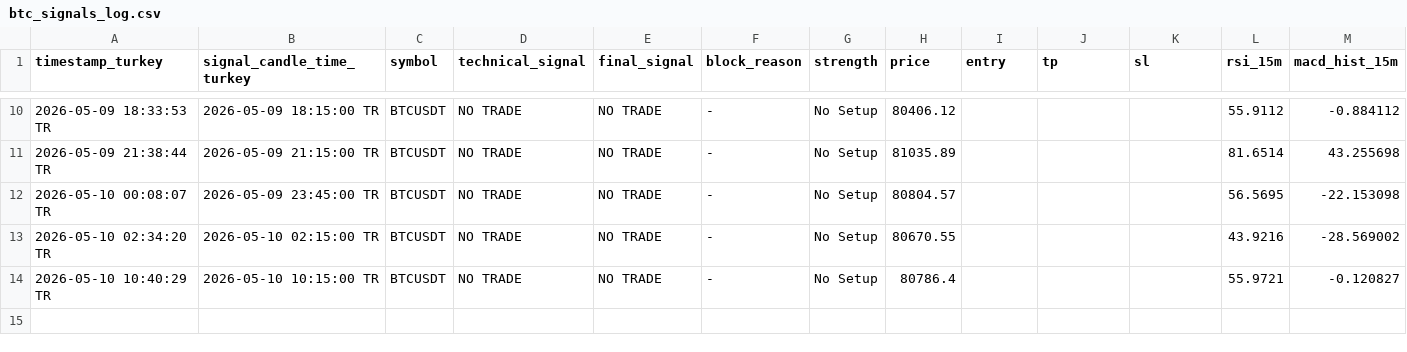
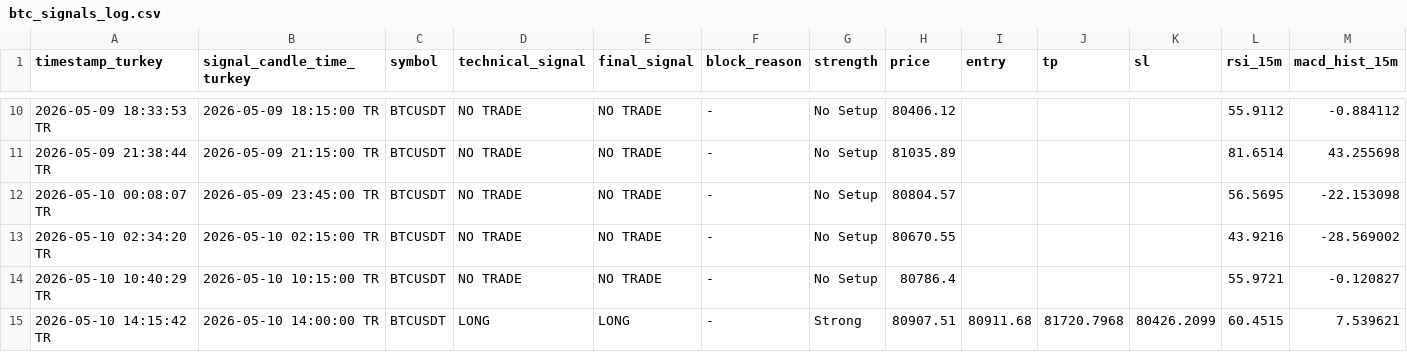
Before and after one commit to Gh2535/paxg-signal-bot, a CSV file: btc_signals_log.csv, drawn as a sheet; only a part is shown, gaps mark what is left out; rows hold the shown columns only; the diff names each change by its address in the sheet, - before the commit and + after, or states it on an @@ line.

```diff
--- a/btc_signals_log.csv
+++ b/btc_signals_log.csv
+row 15: 2026-05-10 14:15:42 TR | 2026-05-10 14:00:00 TR | BTCUSDT | LONG | LONG | - | Strong | 80907.51 | 80911.68 | 81720.7968 | 80426.2099 | 60.4515 | 7.539621
```
Also changed, not shown: btc_paper_trades.csv, paper_trades.csv, 1 other file.
